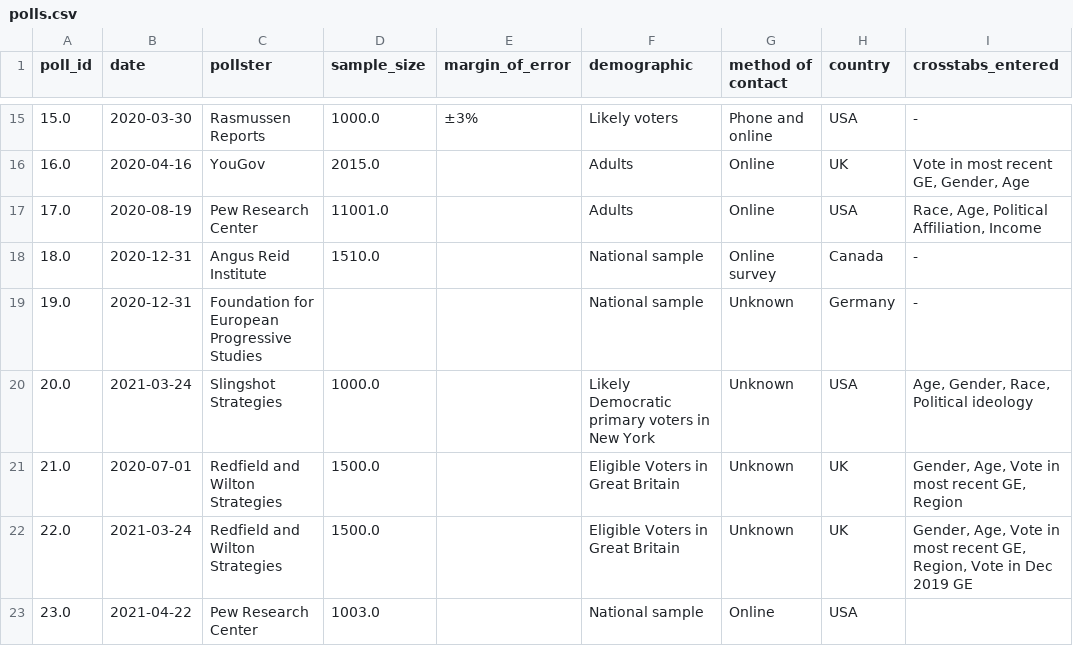
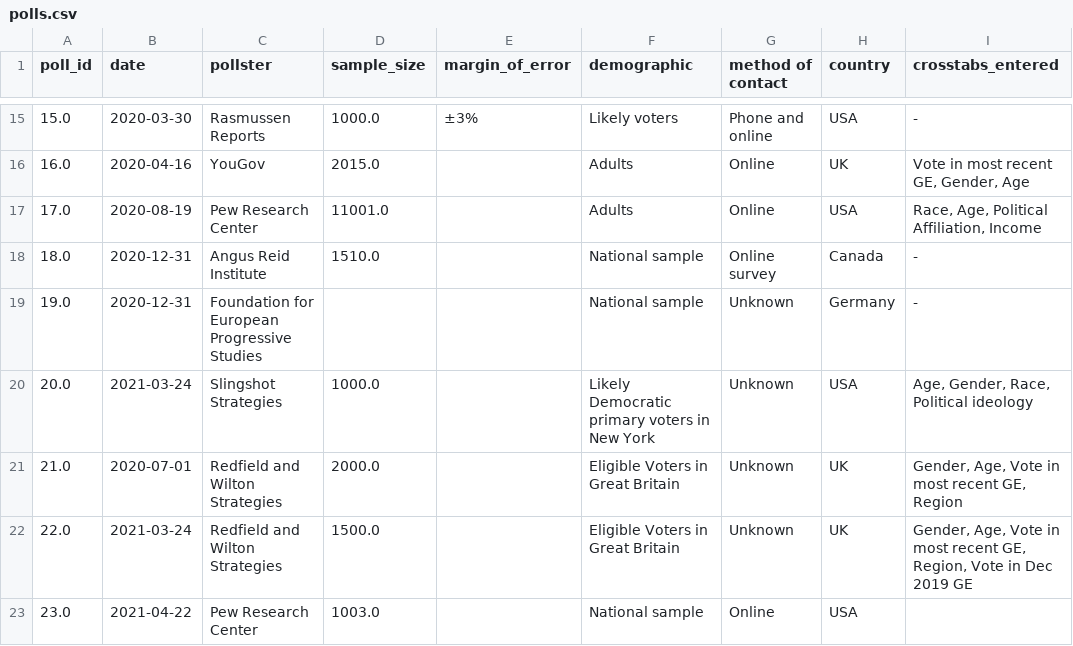
Before and after one commit to UBICenter/polls, a CSV file: data/polls.csv, drawn as a sheet; only a part is shown, gaps mark what is left out; the diff names each change by its address in the sheet, - before the commit and + after, or states it on an @@ line.

```diff
--- a/data/polls.csv
+++ b/data/polls.csv
-D21 (sample_size): 1500.0
+D21 (sample_size): 2000.0
```
Also changed, not shown: data/xtab_order.csv, 1 other file.
